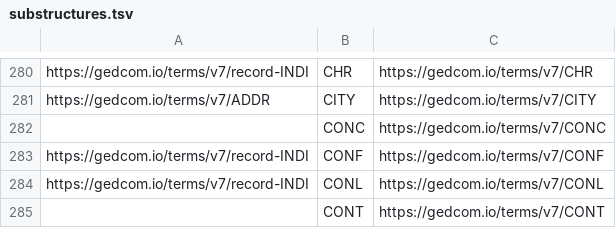
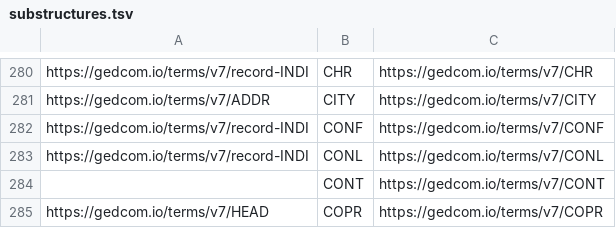
Before and after one commit to FamilySearch/GEDCOM, a TSV file: extracted-files/substructures.tsv, drawn as a sheet; only a part is shown, gaps mark what is left out; the shorter side is filled out with more unchanged rows.

Commit message:
Move CONC to a note in chapter 1

```diff
--- a/extracted-files/substructures.tsv
+++ b/extracted-files/substructures.tsv
@@ -281,3 +281,2 @@ https://gedcom.io/terms/v7/record-INDI	CHR	https://gedcom.io/terms/v7/CHR
 https://gedcom.io/terms/v7/ADDR	CITY	https://gedcom.io/terms/v7/CITY
-	CONC	https://gedcom.io/terms/v7/CONC
 https://gedcom.io/terms/v7/record-INDI	CONF	https://gedcom.io/terms/v7/CONF
```
Also changed, not shown: extracted-files/payloads.tsv, 6 other files.
